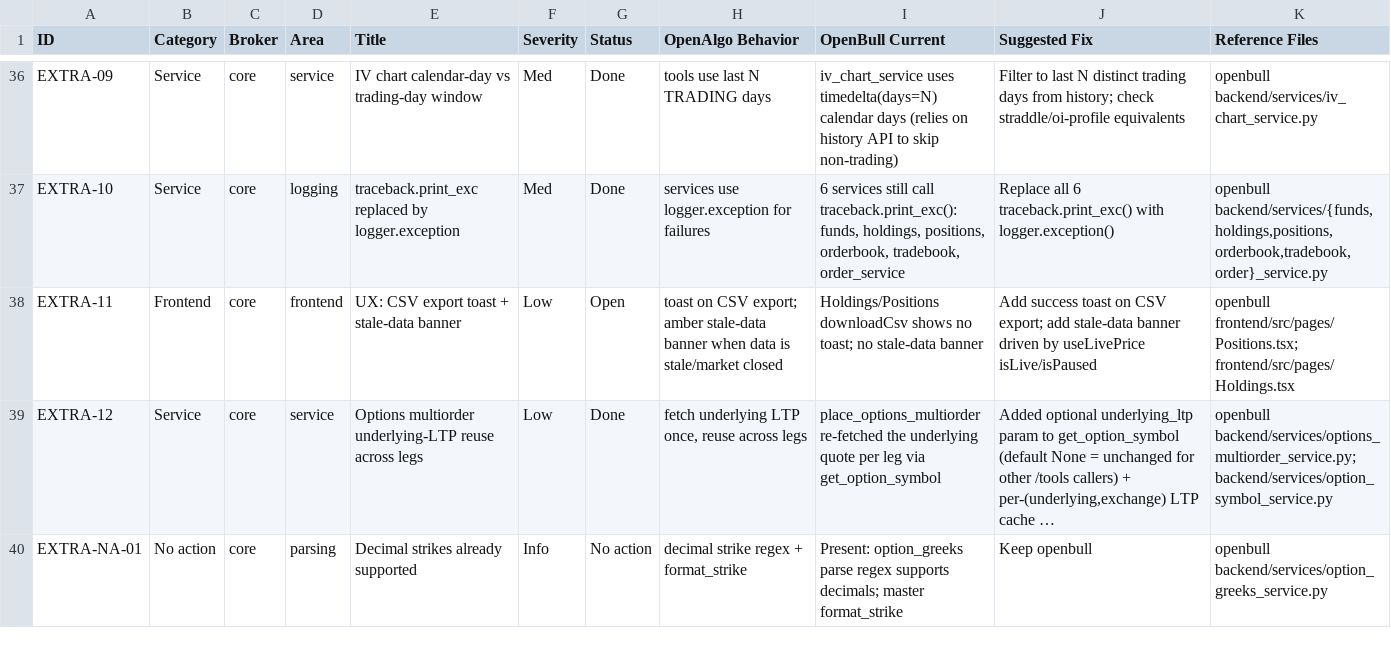
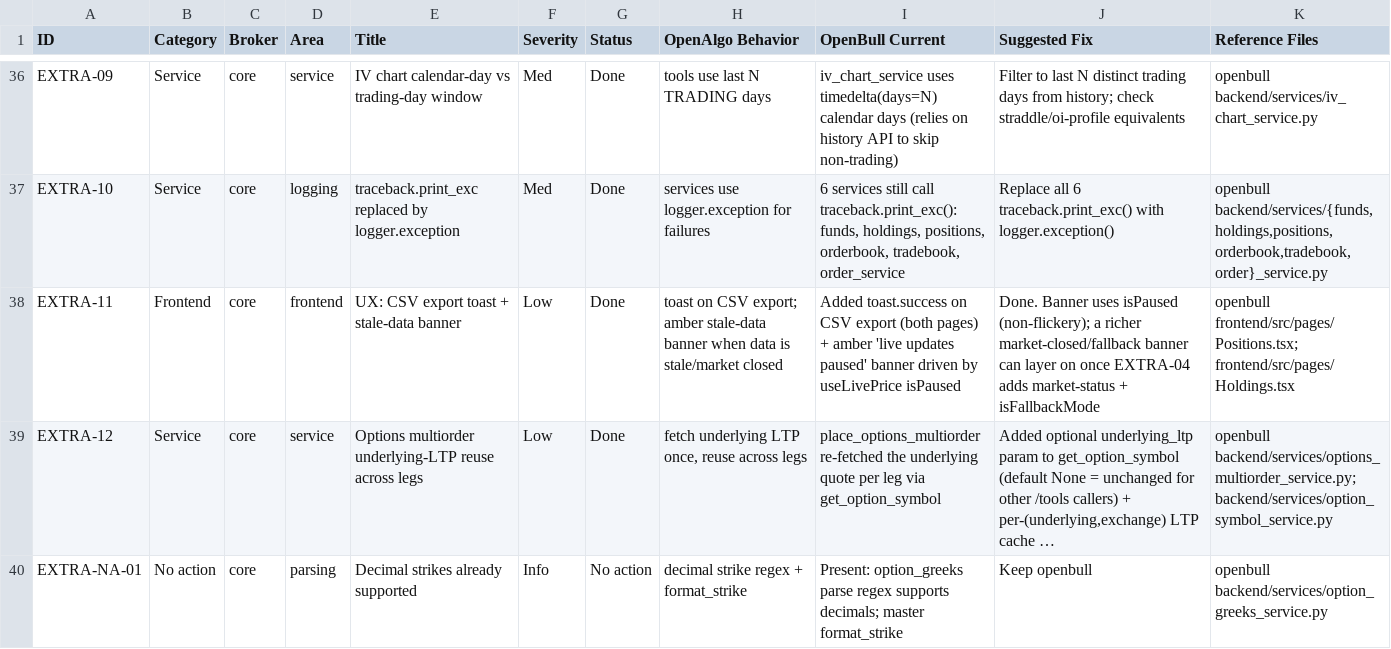
Before and after one commit to marketcalls/openbull, a CSV file: docs/audit/openalgo-parity-tracker.csv, drawn as a sheet; only a part is shown, gaps mark what is left out; long unchanged cells end in …; the diff names each change by its address in the sheet, - before the commit and + after, or states it on an @@ line.

```diff
--- a/docs/audit/openalgo-parity-tracker.csv
+++ b/docs/audit/openalgo-parity-tracker.csv
-G38 (Status): Open
+G38 (Status): Done
-I38 (OpenBull Current): Holdings/Positions downloadCsv shows no toast; no stale-data banner
+I38 (OpenBull Current): Added toast.success on CSV export (both pages) + amber 'live updates paused' banner driven by useLivePrice isPaused
-J38 (Suggested Fix): Add success toast on CSV export; add stale-data banner driven by useLivePrice isLive/isPaused
+J38 (Suggested Fix): Done. Banner uses isPaused (non-flickery); a richer market-closed/fallback banner can layer on once EXTRA-04 adds market-status + isFallbackMode
```
Also changed, not shown: 2 other files.
